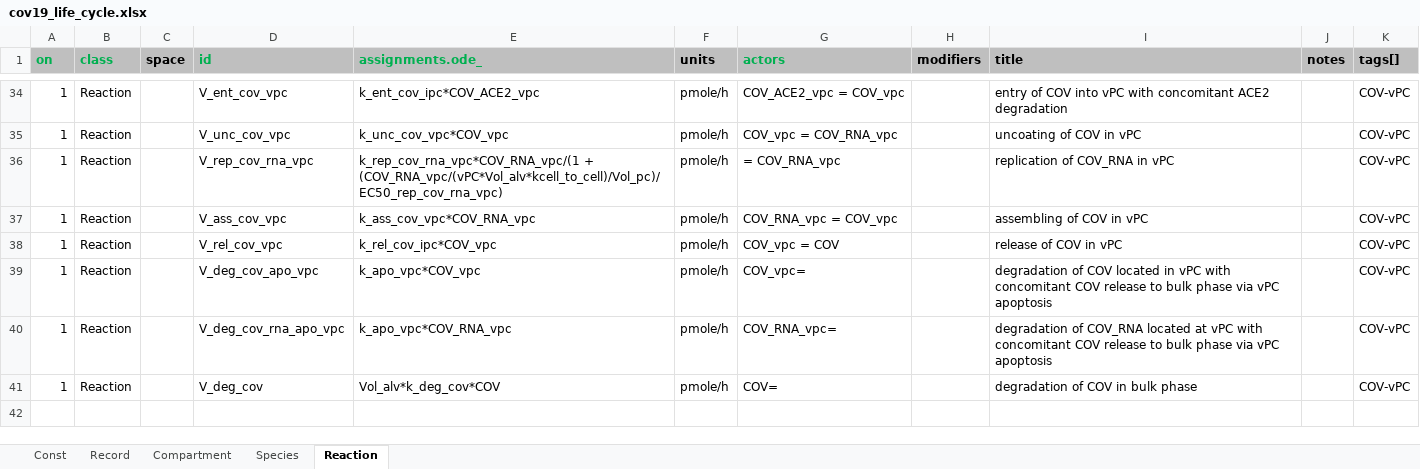
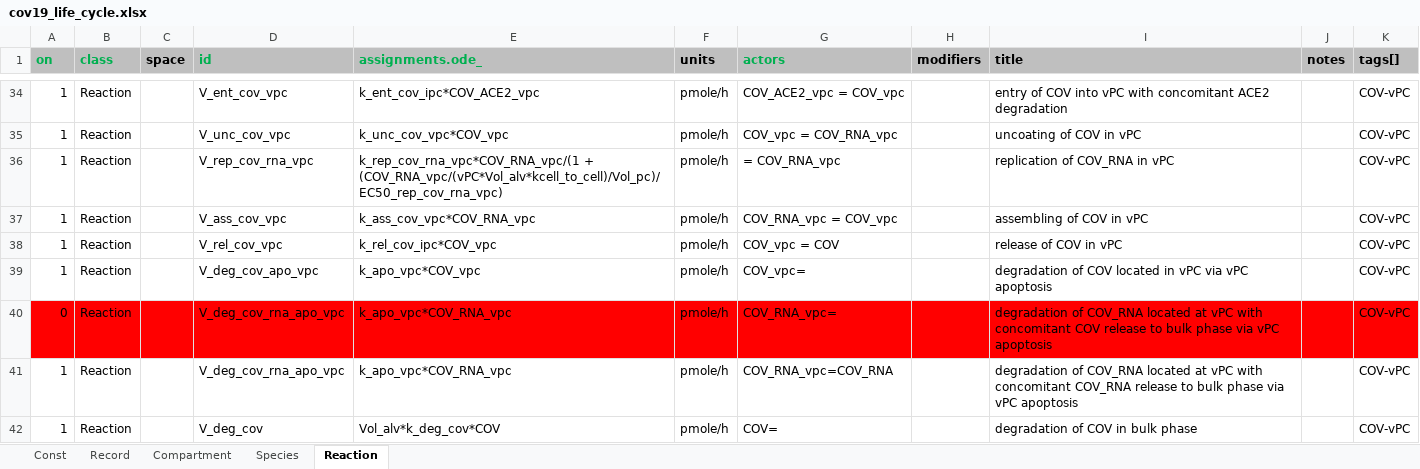
Before and after one commit to insysbio/covid19-qsp-model, an Excel workbook: src/Cov19_life_cycle/cov19_life_cycle.xlsx, sheet Reaction, drawn as a sheet; only a part is shown, gaps mark what is left out; values as stored, in another font and other column widths than the file's, no borders; addresses are those after the commit; the diff covers the shown part only; the diff names each change by its address in the sheet, - before the commit and + after, or states it on an @@ line.

Commit message:
subgenomic RNA in bulk phase was added

```diff
--- a/src/Cov19_life_cycle/cov19_life_cycle.xlsx (sheet Reaction)
+++ b/src/Cov19_life_cycle/cov19_life_cycle.xlsx (sheet Reaction)
-I39 (title): …in vPC with concomitant COV release to bulk phase via vPC…
+I39 (title): …in vPC via vPC…
+row 40: 0 | Reaction |  | V_deg_cov_rna_apo_vpc | k_apo_vpc*COV_RNA_vpc | pmole/h | COV_RNA_vpc= |  | degradation of COV_RNA located at vPC with concomitant COV release to bulk phase via vPC apoptosis |  | COV-vPC
-G41 (actors): COV_RNA_vpc=
+G41 (actors): COV_RNA_vpc=COV_RNA
-I41 (title): …with concomitant COV release to…
+I41 (title): …with concomitant COV_RNA release to…
```
Also changed, not shown: 1 added row and 4 edited cells elsewhere in this sheet, sheet Const, sheet Species, sheet Record, 1 other file.
